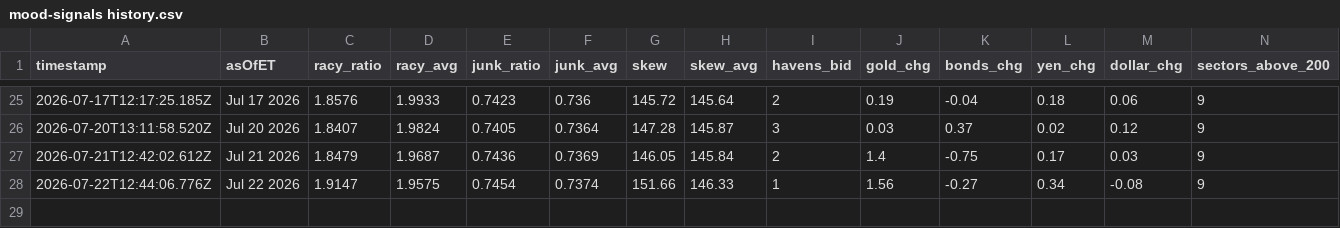
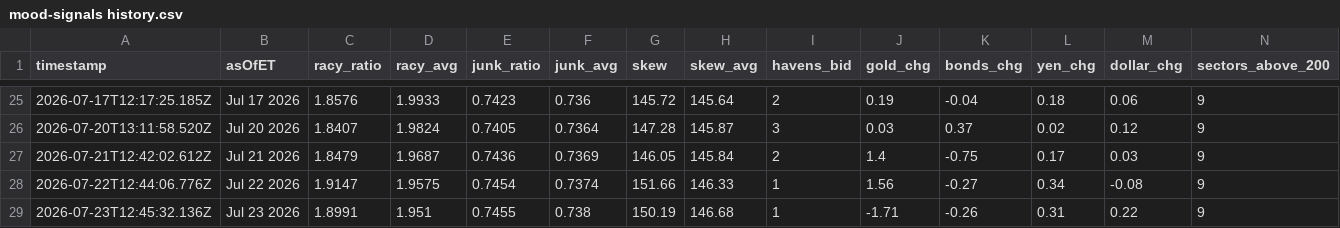
Before and after one commit to Jad-N/Market-Watcher, a CSV file: mood-signals history.csv, drawn as a sheet; only a part is shown, gaps mark what is left out; rows hold the shown columns only; the diff names each change by its address in the sheet, - before the commit and + after, or states it on an @@ line.

```diff
--- a/mood-signals history.csv
+++ b/mood-signals history.csv
+row 29: 2026-07-23T12:45:32.136Z | Jul 23 2026 | 1.8991 | 1.951 | 0.7455 | 0.738 | 150.19 | 146.68 | 1 | -1.71 | -0.26 | 0.31 | 0.22 | 9
```
Also changed, not shown: docs/mood-history.csv, regime history.csv, 5 other files.
